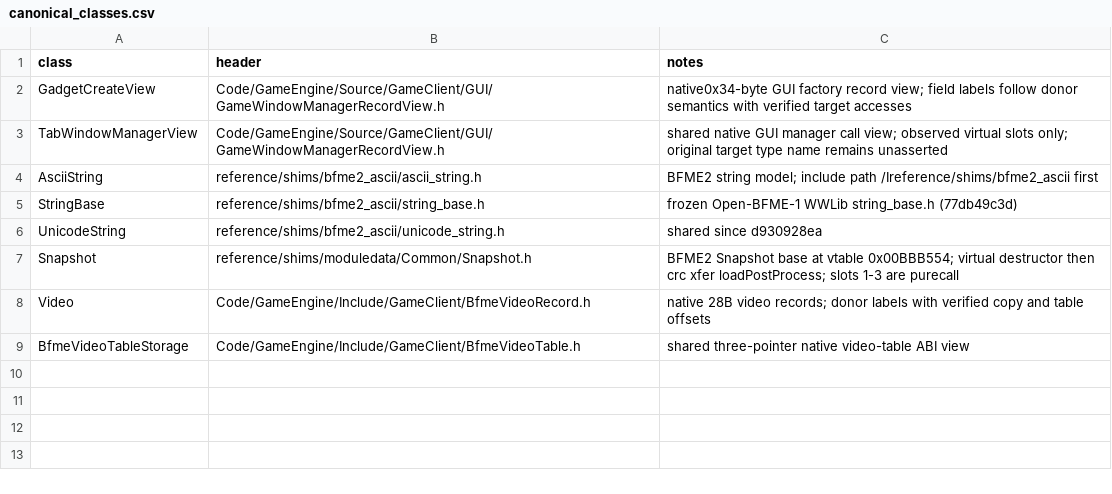
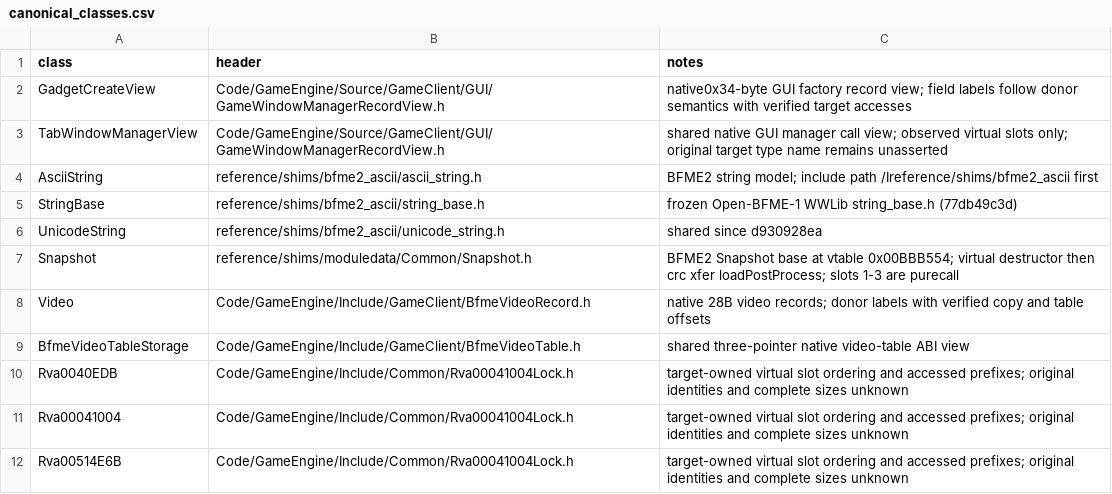
Before and after one commit to Cortys/Open-BFME-2, a CSV file: reverse/canonical_classes.csv, drawn as a sheet; the diff names each change by its address in the sheet, - before the commit and + after, or states it on an @@ line.

Commit message:
Recover genuine handle and critical-section dispatch (117B)
Target-owned ABI views replace the incompatible destructor-first/nonvirtual
and empty MI views. Preserve existing ctor49, enter32 and three scalar28
ranges; restore the two retired names under their actual virtual owner.
Recover CloseHandle cleanup29, WaitForSingleObject wait38,
DeleteCriticalSection cleanup31 and bool unlock19. The target's three-slot
vtables independently establish ordering and real callable providers;
original names, abstractness and complete historical layouts remain unknown.

Reconcile ten lock consumers and the two handle-base consumers via one shared
header. Base unlock binds directly to the real62B game purecall; descendant
unlock binds the existing3B true predicate. No ICF identity or new credit for
those providers, base inline ctor13, existing scalars or the old81B pair.

Scoped verification:220/220 across18 sources;25 named imports; frozen,
class and pin checks. Native MSVC7.1 DLL preserves every selected body and
relocation, three genuine vtables, six kernel32 imports, both StringBase
static getters/atexit thunks and their actual EH maps/guard-reset actions.
Real18B atexit/38B onexit and CRT imports; no fake providers or suppression.
Runnable proof: build/check-lock-family-linked.py. Required full header gate
and ordinary local hooks remain mandatory. GPT-6; target evidence only.

```diff
--- a/reverse/canonical_classes.csv
+++ b/reverse/canonical_classes.csv
+row 10: Rva0040EDB | Code/GameEngine/Include/Common/Rva00041004Lock.h | target-owned virtual slot ordering and accessed prefixes; original identities and complete sizes unknown
+row 11: Rva00041004 | Code/GameEngine/Include/Common/Rva00041004Lock.h | target-owned virtual slot ordering and accessed prefixes; original identities and complete sizes unknown
+row 12: Rva00514E6B | Code/GameEngine/Include/Common/Rva00041004Lock.h | target-owned virtual slot ordering and accessed prefixes; original identities and complete sizes unknown
```
Also changed, not shown: 16 other files.
